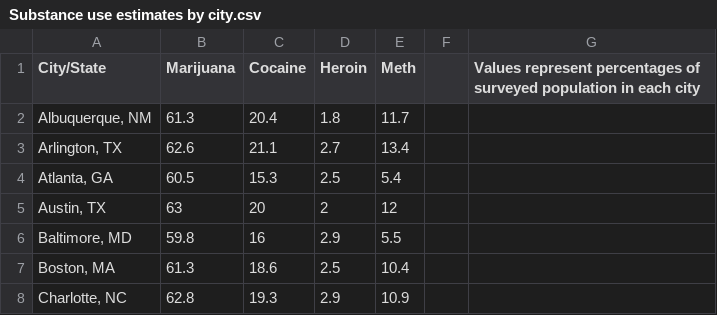
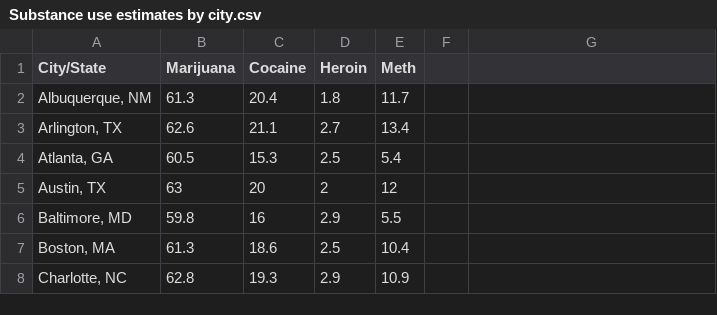
Before and after one commit to WL-Biol185-ShinyProjects/interstate-addiction-data, a CSV file: Dataset-CSV-files/Substance use estimates by city.csv, drawn as a sheet; only a part is shown; the diff names each change by its address in the sheet, - before the commit and + after, or states it on an @@ line.

```diff
--- a/Dataset-CSV-files/Substance use estimates by city.csv
+++ b/Dataset-CSV-files/Substance use estimates by city.csv
-G1: Values represent percentages of surveyed population in each city
+G1: (empty)
```
Also changed, not shown: Dataset-CSV-files/Surveillance of ER Visit Trends for Overdose Per State.csv.
